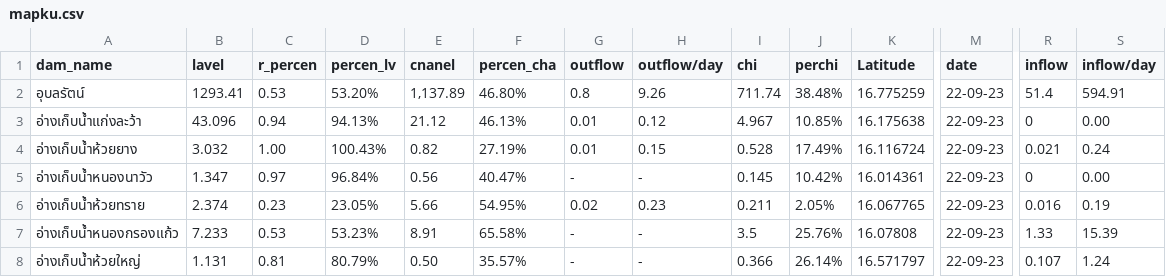
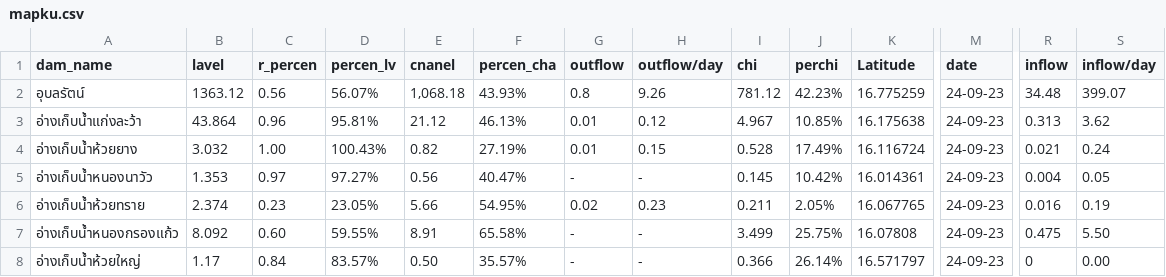
Before and after one commit to janeprapha/janemap, a CSV file: mapku.csv, drawn as a sheet; only a part is shown, gaps mark what is left out; the diff covers the shown part only; the diff names each change by its address in the sheet, - before the commit and + after, or states it on an @@ line.

Commit message:
Add files via upload

```diff
--- a/mapku.csv
+++ b/mapku.csv
-B2 (lavel): 1293.41
+B2 (lavel): 1363.12
-C2 (r_percen): 0.53
+C2 (r_percen): 0.56
-D2 (percen_lv): 53.20%
+D2 (percen_lv): 56.07%
-E2 (cnanel): 1,137.89
+E2 (cnanel): 1,068.18
-F2 (percen_cha): 46.80%
+F2 (percen_cha): 43.93%
-I2 (chi): 711.74
+I2 (chi): 781.12
-J2 (perchi): 38.48%
+J2 (perchi): 42.23%
-M2:M8 (date): 22-09-23
+M2:M8 (date): 24-09-23
-R2 (inflow): 51.4
+R2 (inflow): 34.48
-S2 (inflow/day): 594.91
+S2 (inflow/day): 399.07
-B3 (lavel): 43.096
+B3 (lavel): 43.864
-C3 (r_percen): 0.94
+C3 (r_percen): 0.96
-D3 (percen_lv): 94.13%
+D3 (percen_lv): 95.81%
-R3 (inflow): 0
+R3 (inflow): 0.313
-S3 (inflow/day): 0.00
+S3 (inflow/day): 3.62
-B5 (lavel): 1.347
+B5 (lavel): 1.353
-D5 (percen_lv): 96.84%
+D5 (percen_lv): 97.27%
-R5 (inflow): 0
+R5 (inflow): 0.004
-S5 (inflow/day): 0.00
+S5 (inflow/day): 0.05
-B7 (lavel): 7.233
+B7 (lavel): 8.092
-C7 (r_percen): 0.53
+C7 (r_percen): 0.60
-D7 (percen_lv): 53.23%
+D7 (percen_lv): 59.55%
-I7 (chi): 3.5
+I7 (chi): 3.499
-J7 (perchi): 25.76%
+J7 (perchi): 25.75%
-R7 (inflow): 1.33
+R7 (inflow): 0.475
-S7 (inflow/day): 15.39
+S7 (inflow/day): 5.50
-B8 (lavel): 1.131
+B8 (lavel): 1.17
-C8 (r_percen): 0.81
+C8 (r_percen): 0.84
-D8 (percen_lv): 80.79%
+D8 (percen_lv): 83.57%
-R8 (inflow): 0.107
+R8 (inflow): 0
-S8 (inflow/day): 1.24
+S8 (inflow/day): 0.00
```
Also changed, not shown: 44 edited cells elsewhere in this file.
